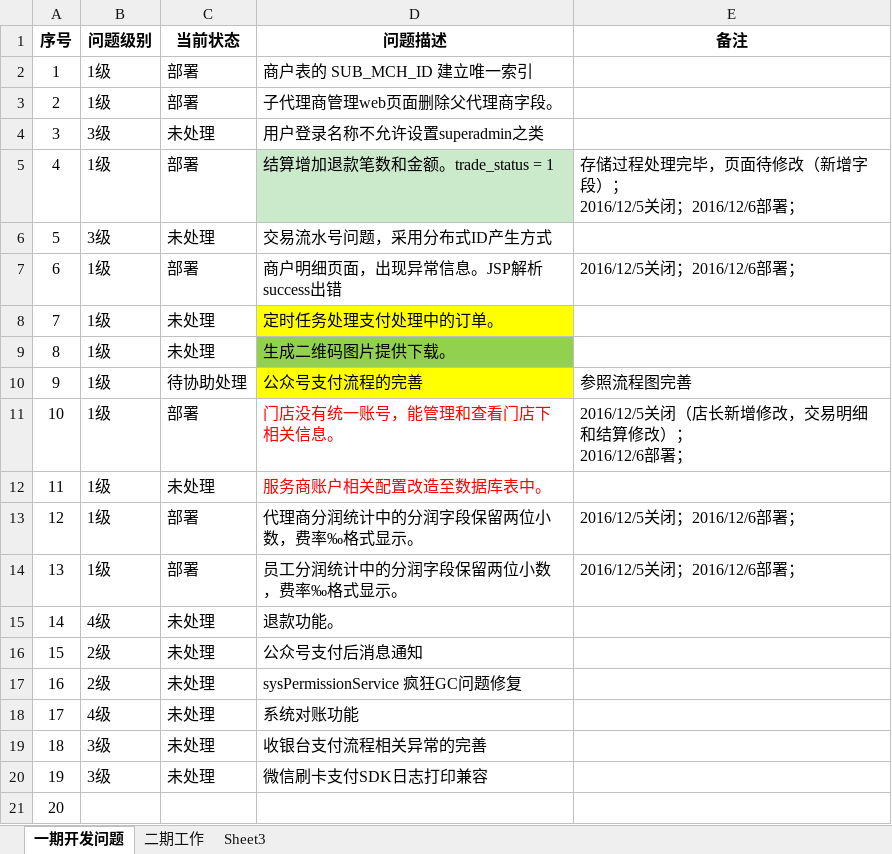
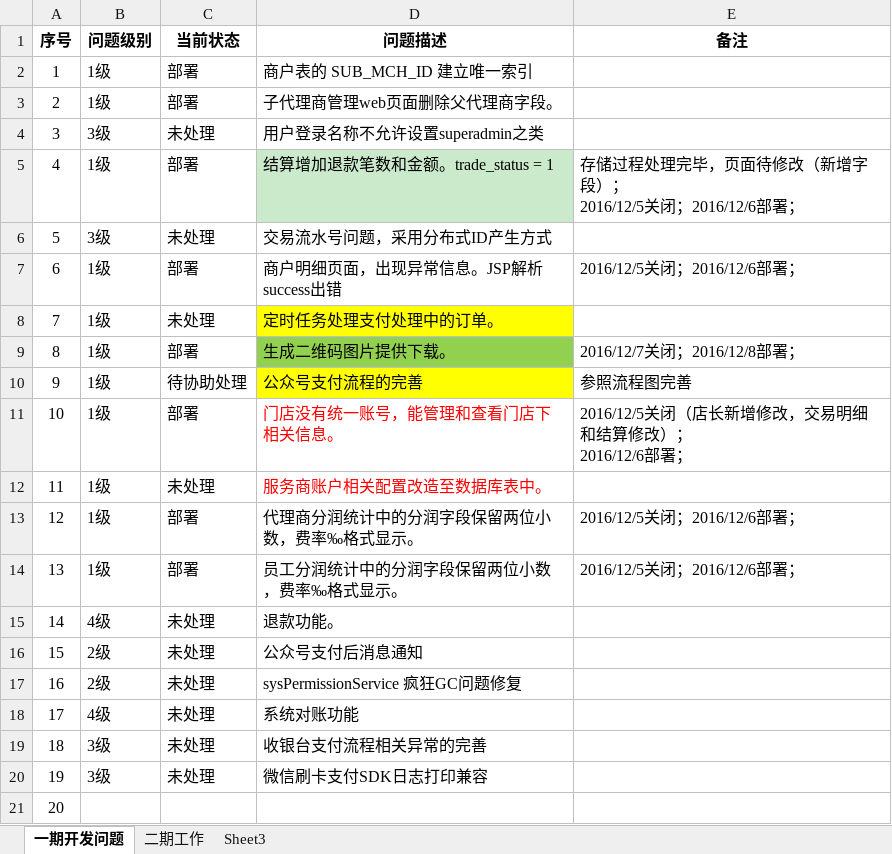
Before and after one commit to ZH-Meng/wepaysp, an Excel workbook: wepaysp-parent/问题列表.xlsx, sheet 一期开发问题, drawn as a sheet; values as stored, in another font and other column widths than the file's, no borders; the diff names each change by its address in the sheet, - before the commit and + after, or states it on an @@ line.

```diff
--- a/wepaysp-parent/问题列表.xlsx (sheet 一期开发问题)
+++ b/wepaysp-parent/问题列表.xlsx (sheet 一期开发问题)
-C9 (当前状态): 未处理
+C9 (当前状态): 部署
-E9 (备注): (empty)
+E9 (备注): 2016/12/7关闭；2016/12/8部署；
```
Also changed, not shown: 26 other files.
